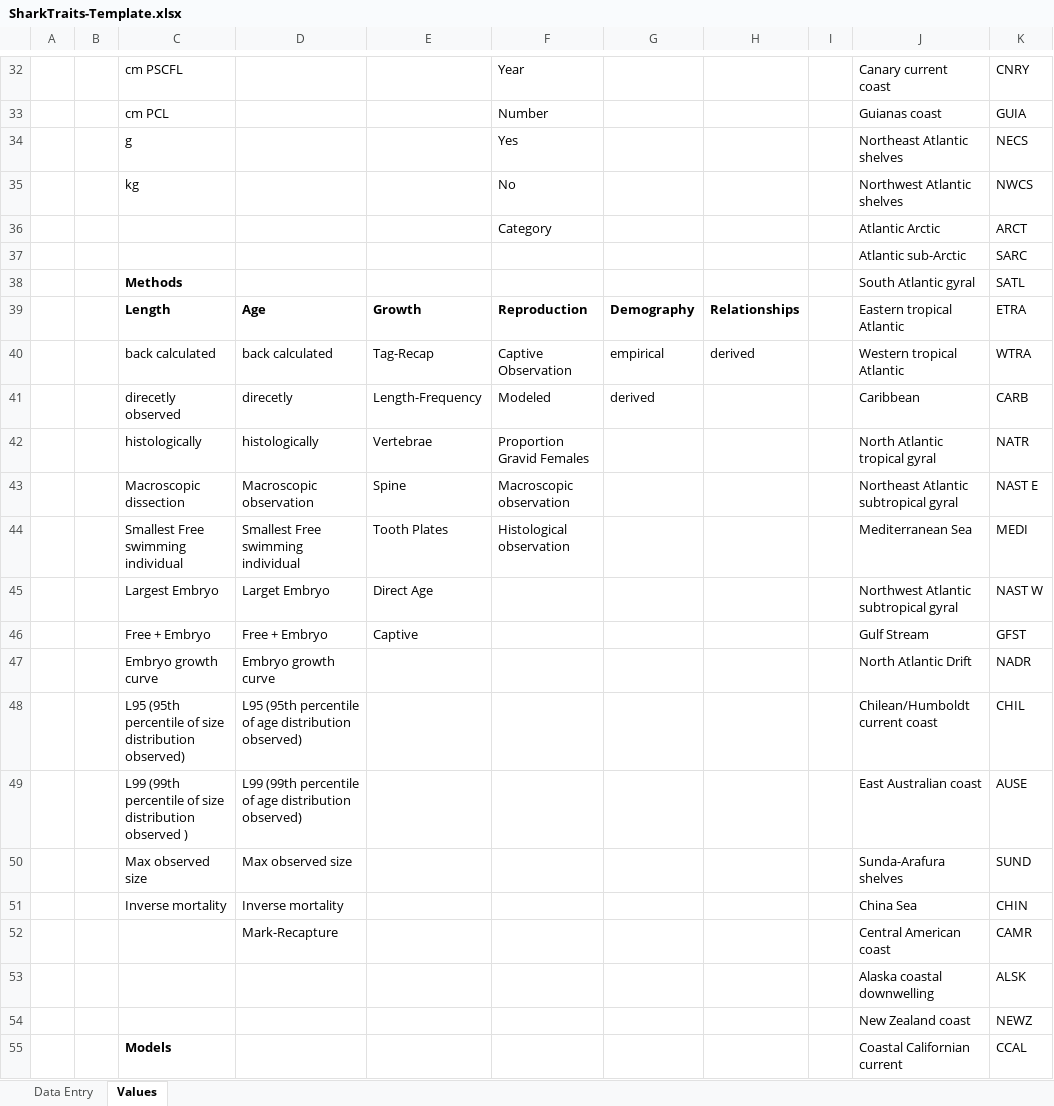
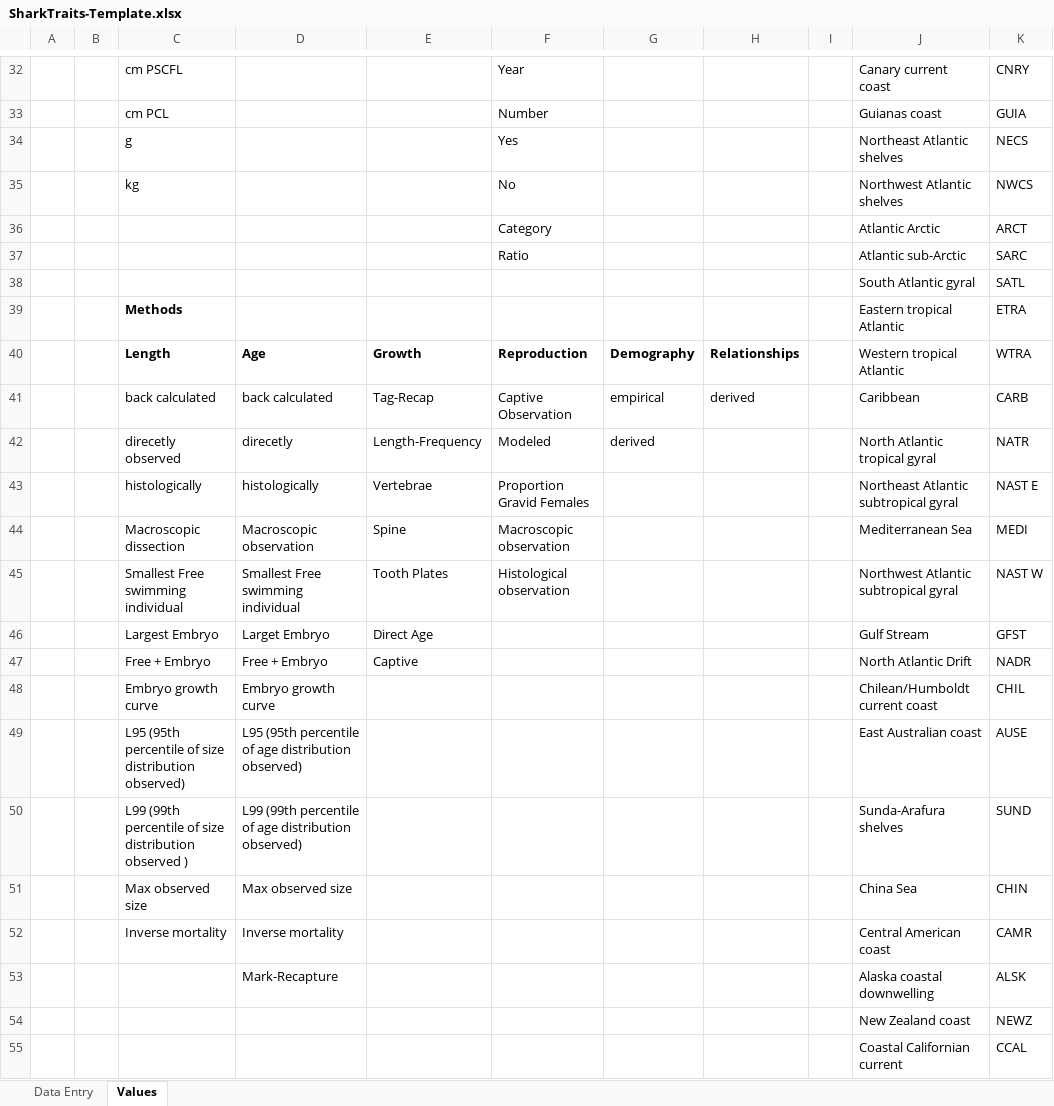
Before and after one commit to sharkipedia/sharkipedia, an Excel workbook: docs/SharkTraits-Template.xlsx, sheet Values, drawn as a sheet; only a part is shown, gaps mark what is left out; values as stored, in another font and other column widths than the file's, no borders; table styles not drawn; removed rows and columns are numbered as before the commit, all else as after; the diff covers the shown part only; the diff names each change by its address in the sheet, - before the commit and + after, or states it on an @@ line.

Commit message:
Procedures and template

```diff
--- a/docs/SharkTraits-Template.xlsx (sheet Values)
+++ b/docs/SharkTraits-Template.xlsx (sheet Values)
-F37: (empty)
+F37: Ratio
-C38: Methods
+C38: (empty)
+row 39:  |  | Methods |  |  |  |  |  |  | Eastern tropical Atlantic | ETRA
-J40: Eastern tropical Atlantic
+J40: Western tropical Atlantic
-K40: ETRA
+K40: WTRA
-J41: Western tropical Atlantic
+J41: Caribbean
-K41: WTRA
+K41: CARB
-J42: Caribbean
+J42: North Atlantic tropical gyral
-K42: CARB
+K42: NATR
-J43: North Atlantic tropical gyral
+J43: Northeast Atlantic subtropical gyral
-K43: NATR
+K43: NAST E
-J44: Northeast Atlantic subtropical gyral
+J44: Mediterranean Sea
-K44: NAST E
+K44: MEDI
-J45: Mediterranean Sea
+J45: Northwest Atlantic subtropical gyral
-K45: MEDI
+K45: NAST W
-J46: Northwest Atlantic subtropical gyral
+J46: Gulf Stream
-K46: NAST W
+K46: GFST
-J47: Gulf Stream
+J47: North Atlantic Drift
-K47: GFST
+K47: NADR
-row 47:  |  | Embryo growth curve | Embryo growth curve |  |  |  |  |  | North Atlantic Drift | NADR
-C48: L95 (95th percentile of size distribution observed)
+C48: Embryo growth curve
-D48: L95 (95th percentile of age distribution observed)
+D48: Embryo growth curve
-C49: L99 (99th percentile of size distribution observed )
+C49: L95 (95th percentile of size distribution observed)
-D49: L99 (99th percentile of…
+D49: L95 (95th percentile of…
-C50: Max observed size
+C50: L99 (99th percentile of size distribution observed )
-D50: Max observed size
+D50: L99 (99th percentile of age distribution observed)
-C51: Inverse mortality
+C51: Max observed size
-D51: Inverse mortality
+D51: Max observed size
-C52: (empty)
+C52: Inverse mortality
-D52: Mark-Recapture
+D52: Inverse mortality
-D53: (empty)
+D53: Mark-Recapture
-C55: Models
+C55: (empty)
```
Also changed, not shown: 2 added rows, 1 removed row and 43 edited cells elsewhere in this sheet, 1 other file.
